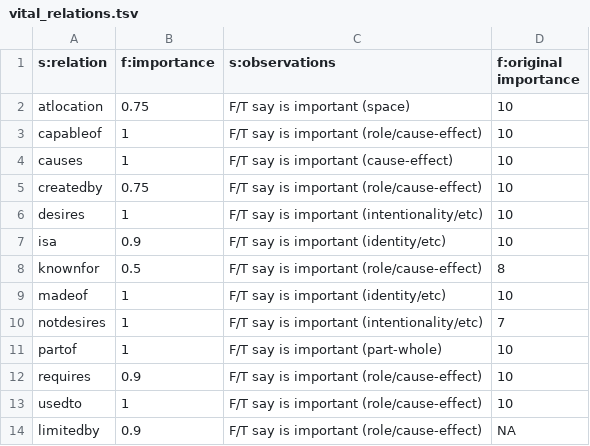
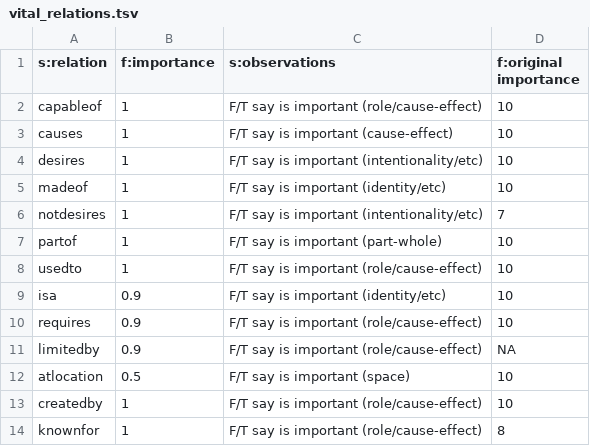
Before and after one commit to jcfgonc/mapper-mo, a TSV file: data/vital_relations.tsv, drawn as a sheet.

```diff
--- a/data/vital_relations.tsv
+++ b/data/vital_relations.tsv
@@ -1,9 +1,5 @@
 s:relation	f:importance	s:observations	f:original importance
-atlocation	0.75	F/T say is important (space)	10
 capableof	1	F/T say is important (role/cause-effect)	10
 causes	1	F/T say is important (cause-effect)	10
-createdby	0.75	F/T say is important (role/cause-effect)	10
 desires	1	F/T say is important (intentionality/etc)	10
-isa	0.9	F/T say is important (identity/etc)	10
-knownfor	0.5	F/T say is important (role/cause-effect)	8
 madeof	1	F/T say is important (identity/etc)	10
@@ -11,4 +7,8 @@ notdesires	1	F/T say is important (intentionality/etc)	7
 partof	1	F/T say is important (part-whole)	10
+usedto	1	F/T say is important (role/cause-effect)	10
+isa	0.9	F/T say is important (identity/etc)	10
 requires	0.9	F/T say is important (role/cause-effect)	10
-usedto	1	F/T say is important (role/cause-effect)	10
 limitedby	0.9	F/T say is important (role/cause-effect)	NA
+atlocation	0.5	F/T say is important (space)	10
+createdby	1	F/T say is important (role/cause-effect)	10
+knownfor	1	F/T say is important (role/cause-effect)	8
```
Also changed, not shown: 4 other files.
